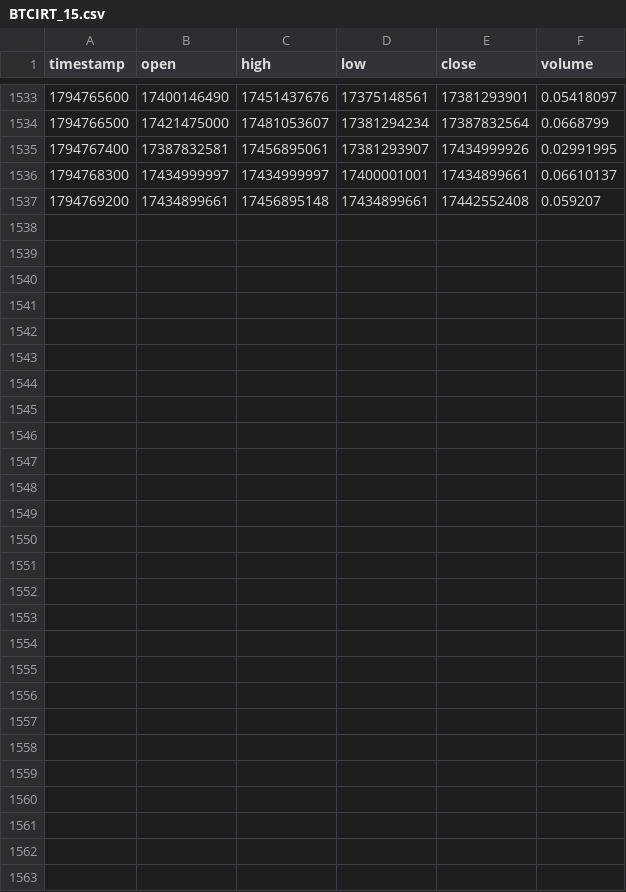
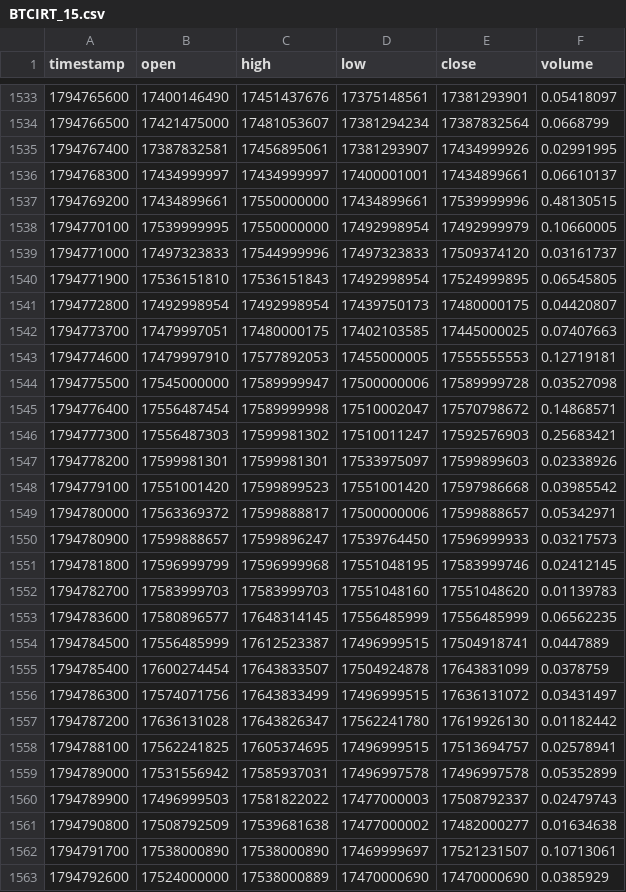
Before and after one commit to raminyaghubi1402-gif/mobile-, a CSV file: data/history/BTCIRT_15.csv, drawn as a sheet; only a part is shown, gaps mark what is left out; the diff covers the shown part only.

```diff
--- a/data/history/BTCIRT_15.csv
+++ b/data/history/BTCIRT_15.csv
@@ -1536,2 +1536,28 @@ timestamp,open,high,low,close,volume
 1794768300,17434999997,17434999997,17400001001,17434899661,0.06610137
-1794769200,17434899661,17456895148,17434899661,17442552408,0.059207
+1794769200,17434899661,17550000000,17434899661,17539999996,0.48130515
+1794770100,17539999995,17550000000,17492998954,17492999979,0.10660005
+1794771000,17497323833,17544999996,17497323833,17509374120,0.03161737
+1794771900,17536151810,17536151843,17492998954,17524999895,0.06545805
+1794772800,17492998954,17492998954,17439750173,17480000175,0.04420807
+1794773700,17479997051,17480000175,17402103585,17445000025,0.07407663
+1794774600,17479997910,17577892053,17455000005,17555555553,0.12719181
+1794775500,17545000000,17589999947,17500000006,17589999728,0.03527098
+1794776400,17556487454,17589999998,17510002047,17570798672,0.14868571
+1794777300,17556487303,17599981302,17510011247,17592576903,0.25683421
+1794778200,17599981301,17599981301,17533975097,17599899603,0.02338926
+1794779100,17551001420,17599899523,17551001420,17597986668,0.03985542
+1794780000,17563369372,17599888817,17500000006,17599888657,0.05342971
+1794780900,17599888657,17599896247,17539764450,17596999933,0.03217573
+1794781800,17596999799,17596999968,17551048195,17583999746,0.02412145
+1794782700,17583999703,17583999703,17551048160,17551048620,0.01139783
+1794783600,17580896577,17648314145,17556485999,17556485999,0.06562235
+1794784500,17556485999,17612523387,17496999515,17504918741,0.0447889
+1794785400,17600274454,17643833507,17504924878,17643831099,0.0378759
+1794786300,17574071756,17643833499,17496999515,17636131072,0.03431497
+1794787200,17636131028,17643826347,17562241780,17619926130,0.01182442
+1794788100,17562241825,17605374695,17496999515,17513694757,0.02578941
+1794789000,17531556942,17585937031,17496997578,17496997578,0.05352899
+1794789900,17496999503,17581822022,17477000003,17508792337,0.02479743
+1794790800,17508792509,17539681638,17477000002,17482000277,0.01634638
+1794791700,17538000890,17538000890,17469999697,17521231507,0.10713061
+1794792600,17524000000,17538000889,17470000690,17470000690,0.0385929
```
Also changed, not shown: 4 edited cells elsewhere in this file, data/history/BTCIRT_5.csv, data/history/BTCIRT_60.csv, 7 other files.
